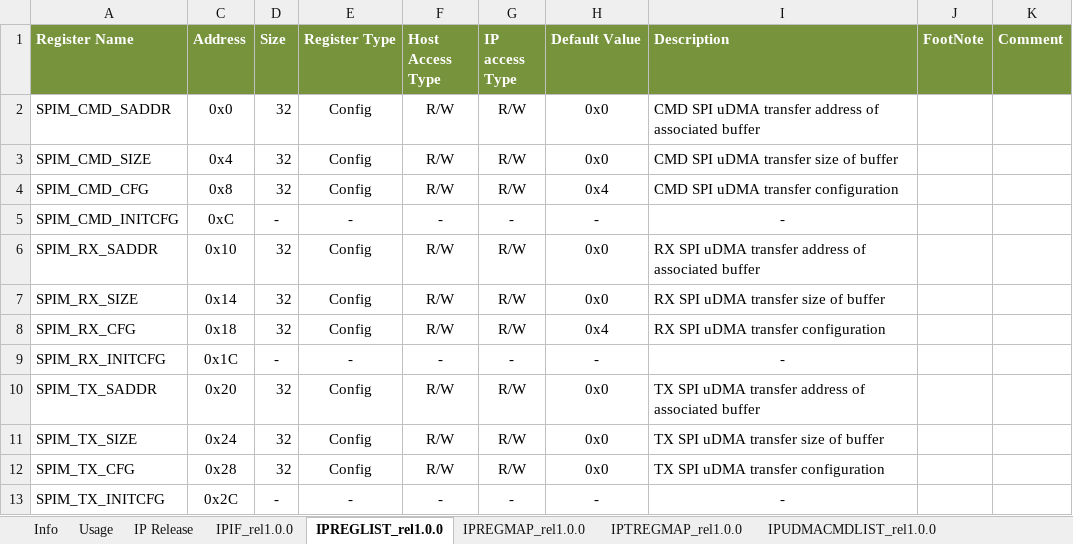
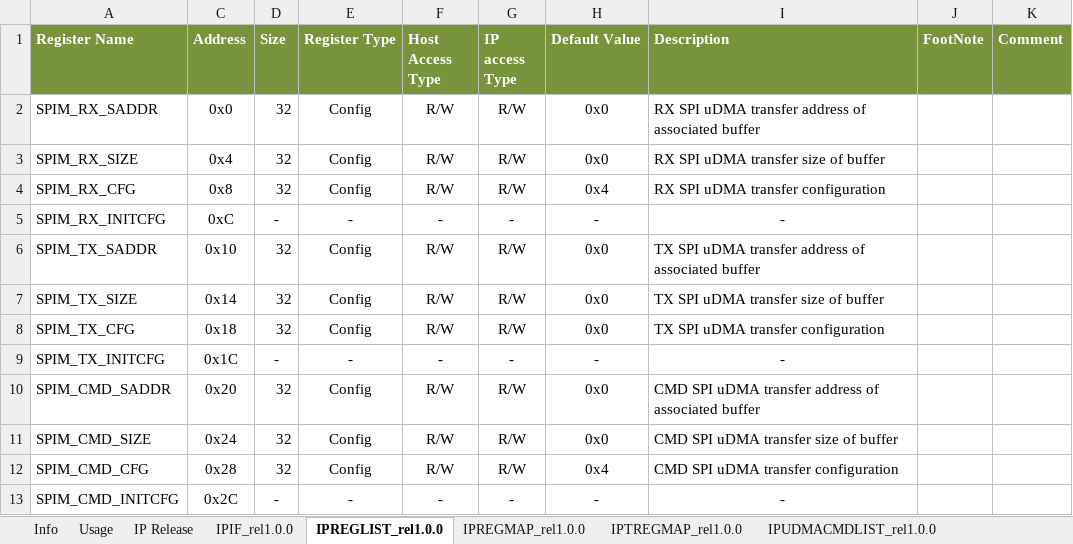
Before and after one commit to stefanct/minissimo, an Excel workbook: ips/udma/udma_qspi/doc/SPI_reference.xlsx, sheet IPREGLIST_rel1.0.0, drawn as a sheet; values as stored, in another font and other column widths than the file's, no borders; removed rows and columns are numbered as before the commit, all else as after; the diff names each change by its address in the sheet, - before the commit and + after, or states it on an @@ line.

Commit message:
Changed register map

```diff
--- a/ips/udma/udma_qspi/doc/SPI_reference.xlsx (sheet IPREGLIST_rel1.0.0)
+++ b/ips/udma/udma_qspi/doc/SPI_reference.xlsx (sheet IPREGLIST_rel1.0.0)
-row 2: SPIM_CMD_SADDR | 0x0 | 32 | Config | R/W | R/W | 0x0 | CMD SPI uDMA transfer address of associated buffer
-row 3: SPIM_CMD_SIZE | 0x4 | 32 | Config | R/W | R/W | 0x0 | CMD SPI uDMA transfer size of buffer
-row 4: SPIM_CMD_CFG | 0x8 | 32 | Config | R/W | R/W | 0x4 | CMD SPI uDMA transfer configuration
-row 5: SPIM_CMD_INITCFG | 0xC | - | - | - | - | - | -
-C2 (Address): 0x10
+C2 (Address): 0x0
-C3 (Address): 0x14
+C3 (Address): 0x4
-C4 (Address): 0x18
+C4 (Address): 0x8
-C5 (Address): 0x1C
+C5 (Address): 0xC
-C6 (Address): 0x20
+C6 (Address): 0x10
-C7 (Address): 0x24
+C7 (Address): 0x14
-C8 (Address): 0x28
+C8 (Address): 0x18
-C9 (Address): 0x2C
+C9 (Address): 0x1C
+row 10: SPIM_CMD_SADDR | 0x20 | 32 | Config | R/W | R/W | 0x0 | CMD SPI uDMA transfer address of associated buffer
+row 11: SPIM_CMD_SIZE | 0x24 | 32 | Config | R/W | R/W | 0x0 | CMD SPI uDMA transfer size of buffer
+row 12: SPIM_CMD_CFG | 0x28 | 32 | Config | R/W | R/W | 0x4 | CMD SPI uDMA transfer configuration
+row 13: SPIM_CMD_INITCFG | 0x2C | - | - | - | - | - | -
```
Also changed, not shown: 1 other file.
